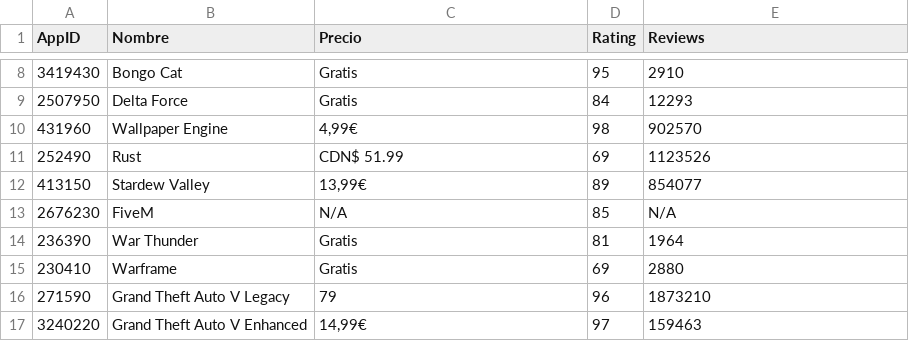
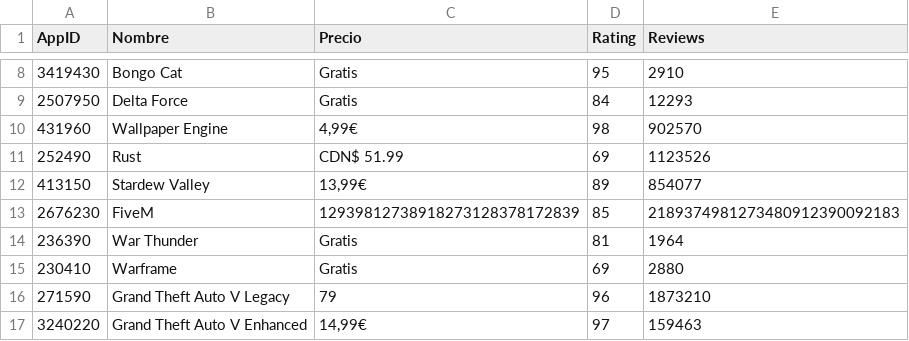
Before and after one commit to PabloOR58/spvj, a CSV file: Clean/detalles_juegos.csv, drawn as a sheet; only a part is shown, gaps mark what is left out.

Commit message:
sacsaa

```diff
--- a/Clean/detalles_juegos.csv
+++ b/Clean/detalles_juegos.csv
@@ -12,3 +12,3 @@ AppID,Nombre,Precio,Rating,Reviews
 413150,Stardew Valley,"13,99€",89,854077
-2676230,FiveM,N/A,85,N/A
+2676230,FiveM,12939812738918273128378172839,85,2189374981273480912390092183
 236390,War Thunder,Gratis,81,1964
```
